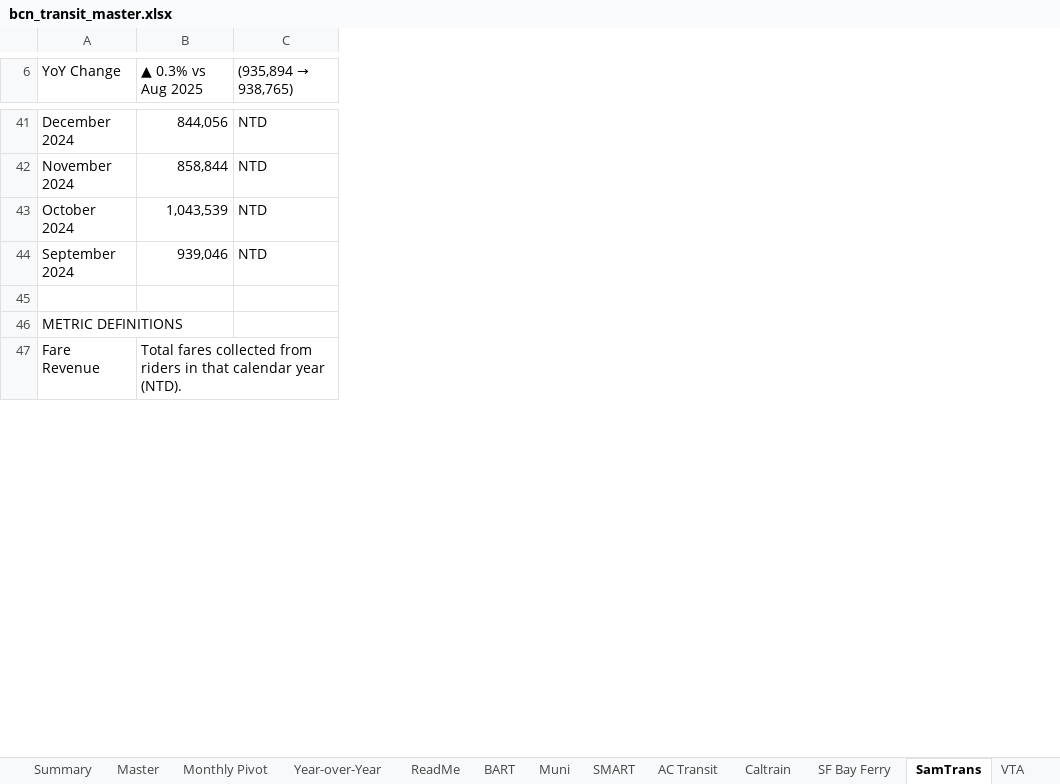
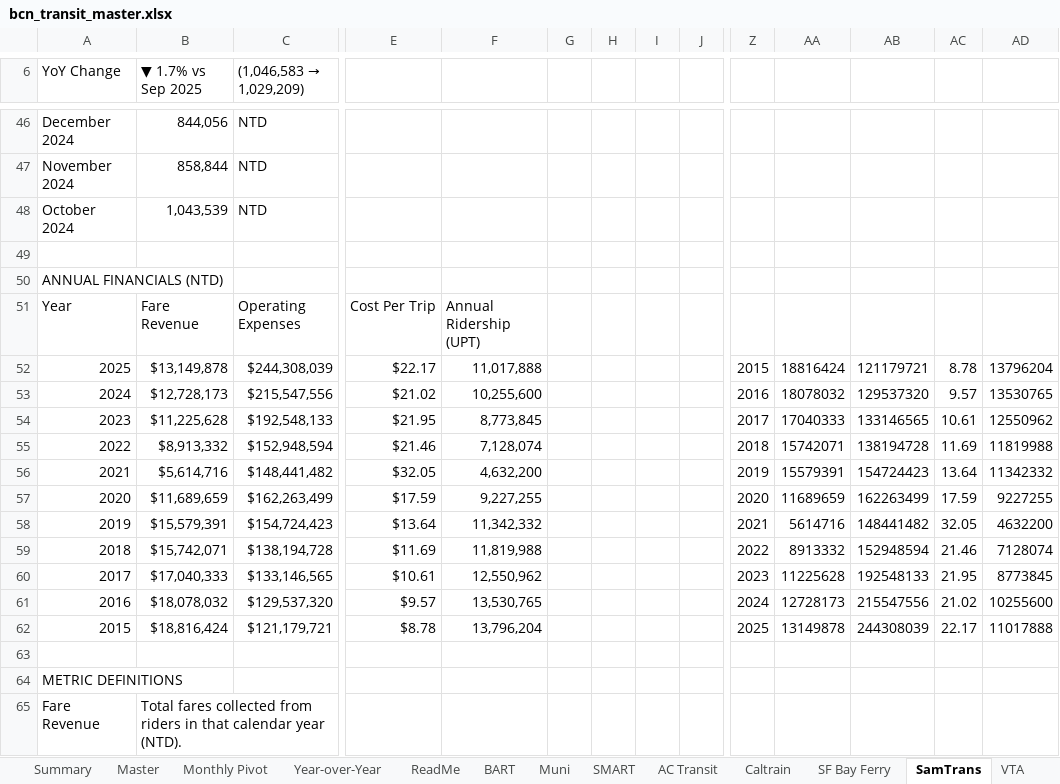
Before and after one commit to alariosjx/bcn-transit-tracker, an Excel workbook: data/public/bcn_transit_master.xlsx, sheet SamTrans, drawn as a sheet; only a part is shown, gaps mark what is left out; values as stored, in another font and other column widths than the file's, no cell formats; charts and pictures not drawn; addresses are those after the commit; rows hold the shown columns only; the diff covers the shown part only; the diff names each change by its address in the sheet, - before the commit and + after, or states it on an @@ line.

```diff
--- a/data/public/bcn_transit_master.xlsx (sheet SamTrans)
+++ b/data/public/bcn_transit_master.xlsx (sheet SamTrans)
+column E, empty
+column F, empty
+column G, empty
+column H, empty
+column I, empty
+column J, empty
+column Z, empty
+column AA, empty
+column AB, empty
+column AC, empty
+column AD, empty
-B6: ▲ 0.3% vs Aug 2025
+B6: ▼ 1.7% vs Sep 2025
@@ C6: (935,894 → 938,765) → (1,046,583 → 1,029,209) @@
-row 49: September 2024 | 939,046 | NTD
+row 49: (empty)
+row 50: ANNUAL FINANCIALS (NTD)
+row 51: Year | Fare Revenue | Operating Expenses | Cost Per Trip | Annual Ridership (UPT)
+row 52: 2025 | $13,149,878 | $244,308,039 | $22.17 | 11,017,888 |  |  |  |  | 2015 | 18816424 | 121179721 | 8.78 | 13796204
+row 53: 2024 | $12,728,173 | $215,547,556 | $21.02 | 10,255,600 |  |  |  |  | 2016 | 18078032 | 129537320 | 9.57 | 13530765
+row 54: 2023 | $11,225,628 | $192,548,133 | $21.95 | 8,773,845 |  |  |  |  | 2017 | 17040333 | 133146565 | 10.61 | 12550962
+row 55: 2022 | $8,913,332 | $152,948,594 | $21.46 | 7,128,074 |  |  |  |  | 2018 | 15742071 | 138194728 | 11.69 | 11819988
+row 56: 2021 | $5,614,716 | $148,441,482 | $32.05 | 4,632,200 |  |  |  |  | 2019 | 15579391 | 154724423 | 13.64 | 11342332
+row 57: 2020 | $11,689,659 | $162,263,499 | $17.59 | 9,227,255 |  |  |  |  | 2020 | 11689659 | 162263499 | 17.59 | 9227255
+row 58: 2019 | $15,579,391 | $154,724,423 | $13.64 | 11,342,332 |  |  |  |  | 2021 | 5614716 | 148441482 | 32.05 | 4632200
+row 59: 2018 | $15,742,071 | $138,194,728 | $11.69 | 11,819,988 |  |  |  |  | 2022 | 8913332 | 152948594 | 21.46 | 7128074
+row 60: 2017 | $17,040,333 | $133,146,565 | $10.61 | 12,550,962 |  |  |  |  | 2023 | 11225628 | 192548133 | 21.95 | 8773845
+row 61: 2016 | $18,078,032 | $129,537,320 | $9.57 | 13,530,765 |  |  |  |  | 2024 | 12728173 | 215547556 | 21.02 | 10255600
+row 62: 2015 | $18,816,424 | $121,179,721 | $8.78 | 13,796,204 |  |  |  |  | 2025 | 13149878 | 244308039 | 22.17 | 11017888
```
Also changed, not shown: 5 added rows, 15 added columns and 36 edited cells elsewhere in this sheet, sheet Master, sheet Year-over-Year, sheet Wheels (LAVTA), sheet Caltrain, sheet Muni, sheet Fairfield-Suisun Transit, 23 more sheets, cell formats, charts or pictures, 38 other files.
